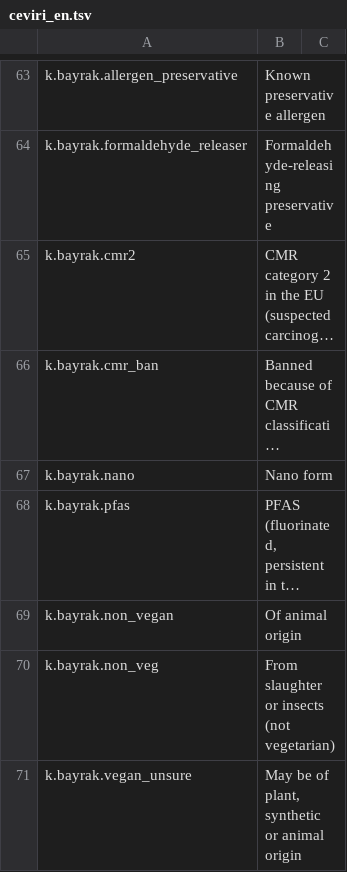
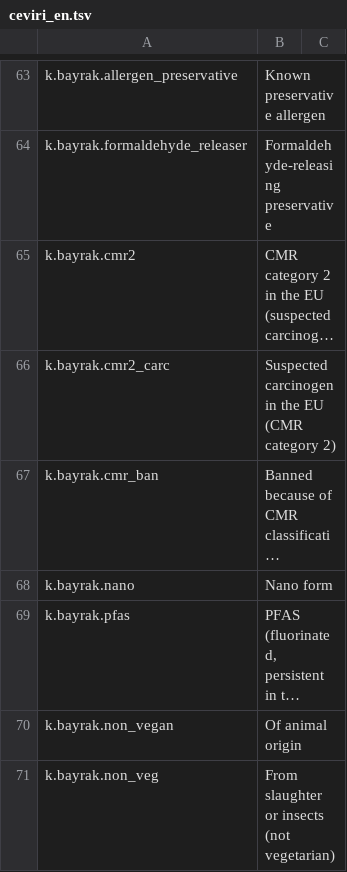
Before and after one commit to burakkagancan-ux/tagsis, a TSV file: kaynak/ceviri_en.tsv, drawn as a sheet; only a part is shown, gaps mark what is left out; the shorter side is filled out with more unchanged rows; long unchanged cells end in …; the diff names each change by its address in the sheet, - before the commit and + after, or states it on an @@ line.

```diff
--- a/kaynak/ceviri_en.tsv
+++ b/kaynak/ceviri_en.tsv
+row 66: k.bayrak.cmr2_carc | Suspected carcinogen in the EU (CMR category 2)
```
Also changed, not shown: 30 other files.
